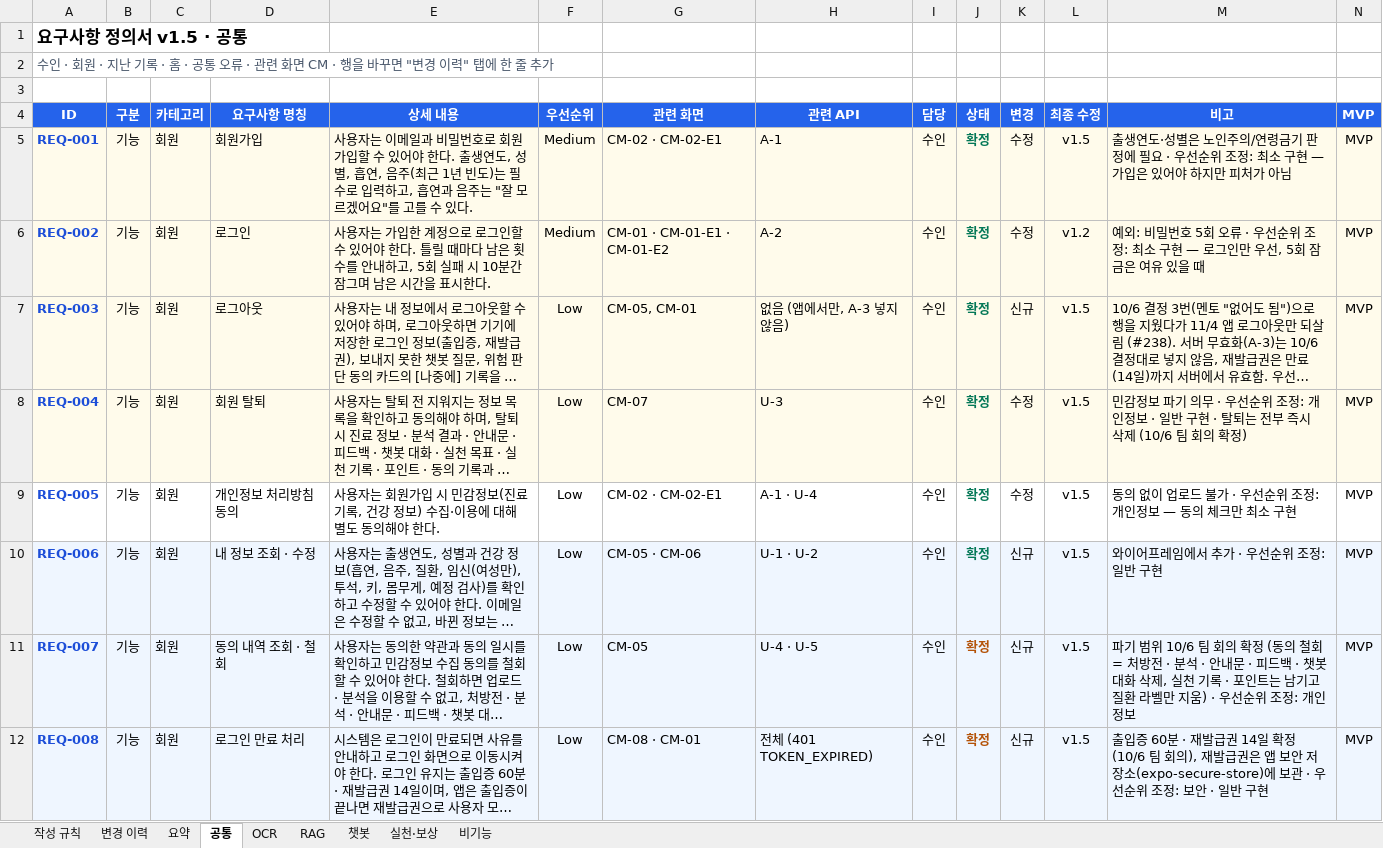
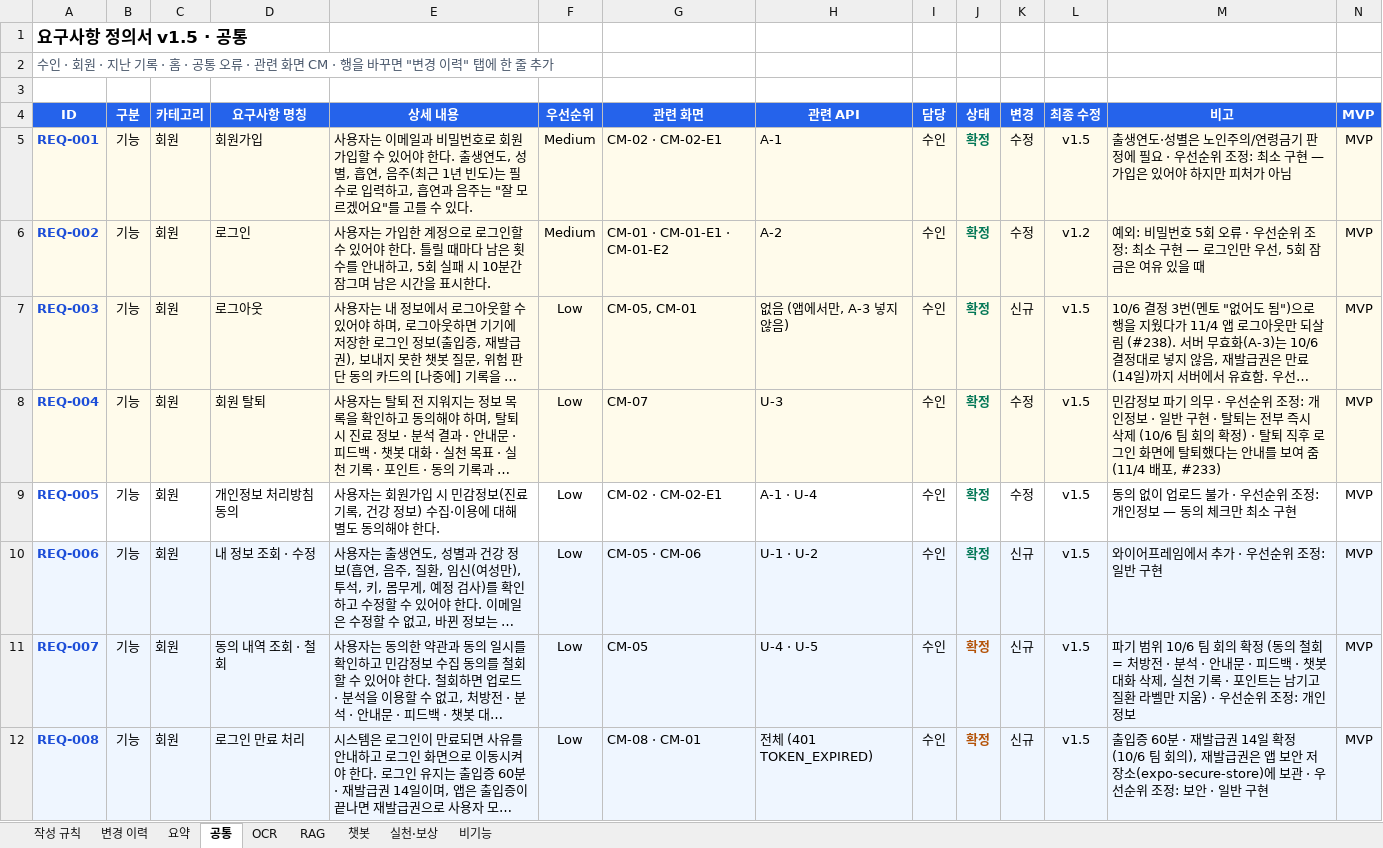
Before and after one commit to AI-HealthCare-06/AH_06_05, an Excel workbook: docs/planning/요구사항 정의서_6기_5팀_v1.5.xlsx, sheet 공통, drawn as a sheet; only a part is shown; long unchanged cells end in …; values as stored, in another font and other column widths than the file's, no borders; the diff covers the shown part only; the diff names each change by its address in the sheet, - before the commit and + after, or states it on an @@ line.

```diff
--- a/docs/planning/요구사항 정의서_6기_5팀_v1.5.xlsx (sheet 공통)
+++ b/docs/planning/요구사항 정의서_6기_5팀_v1.5.xlsx (sheet 공통)
-M8 (비고): …확정)
+M8 (비고): …확정) · 탈퇴 직후 로그인 화면에 탈퇴했다는 안내를 보여 줌 (11/4 배포, #233)
```
Also changed, not shown: 1 added row elsewhere in this sheet, sheet 변경 이력, sheet 챗봇, sheet OCR, sheet RAG, sheet 실천·보상, sheet 요약.
